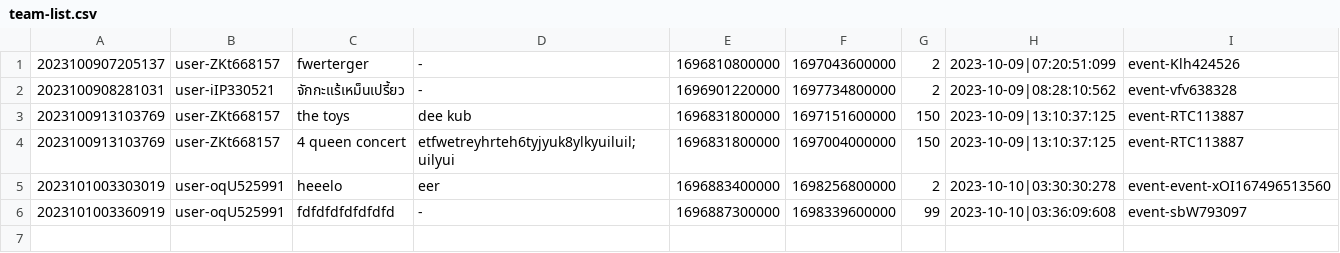
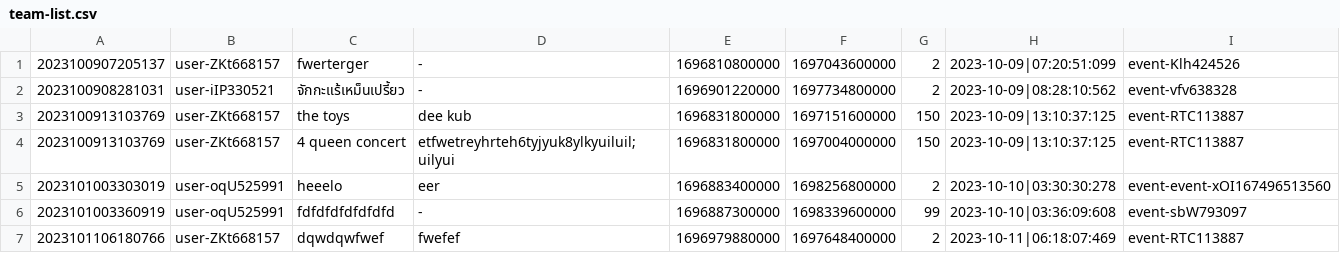
Before and after one commit to Homiez09/plasom-reunion, a CSV file: data/team-list.csv, drawn as a sheet.

```diff
--- a/data/team-list.csv
+++ b/data/team-list.csv
@@ -6 +6,2 @@
 2023101003360919,user-oqU525991,fdfdfdfdfdfdfd,-,1696887300000,1698339600000,99,2023-10-10|03:36:09:608,event-sbW793097
+2023101106180766,user-ZKt668157,dqwdqwfwef,fwefef,1696979880000,1697648400000,2,2023-10-11|06:18:07:469,event-RTC113887
```
Also changed, not shown: data/user-list.csv, 1 other file.
